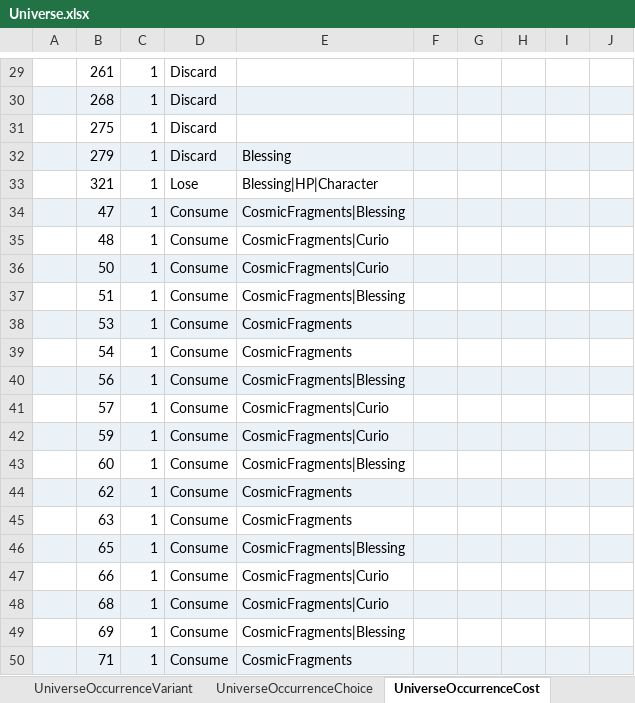
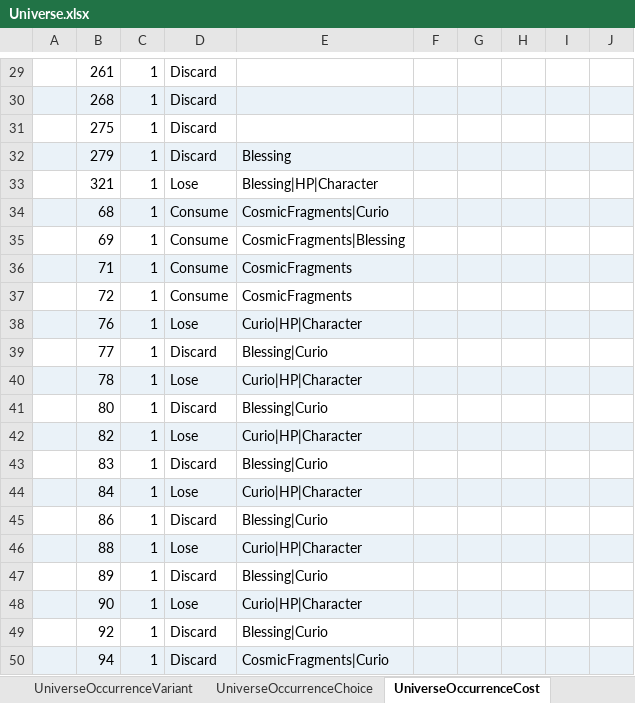
Before and after one commit to realm-labs/starclock, an Excel workbook: config/data/Universe.xlsx, sheet UniverseOccurrenceCost, drawn as a sheet; only a part is shown, gaps mark what is left out; the shorter side is filled out with more unchanged rows; values as stored, in another font and other column widths than the file's, no borders; the diff names each change by its address in the sheet, - before the commit and + after, or states it on an @@ line.

Commit message:
feat(universe): execute occurrence partition S03

```diff
--- a/config/data/Universe.xlsx (sheet UniverseOccurrenceCost)
+++ b/config/data/Universe.xlsx (sheet UniverseOccurrenceCost)
-row 34:  | 47 | 1 | Consume | CosmicFragments|Blessing
-row 35:  | 48 | 1 | Consume | CosmicFragments|Curio
-row 36:  | 50 | 1 | Consume | CosmicFragments|Curio
-row 37:  | 51 | 1 | Consume | CosmicFragments|Blessing
-row 38:  | 53 | 1 | Consume | CosmicFragments
-row 39:  | 54 | 1 | Consume | CosmicFragments
-row 40:  | 56 | 1 | Consume | CosmicFragments|Blessing
-row 41:  | 57 | 1 | Consume | CosmicFragments|Curio
-row 42:  | 59 | 1 | Consume | CosmicFragments|Curio
-row 43:  | 60 | 1 | Consume | CosmicFragments|Blessing
-row 44:  | 62 | 1 | Consume | CosmicFragments
-row 45:  | 63 | 1 | Consume | CosmicFragments
-row 46:  | 65 | 1 | Consume | CosmicFragments|Blessing
-row 47:  | 66 | 1 | Consume | CosmicFragments|Curio
```
Also changed, not shown: sheet UniverseOccurrenceOutcome, sheet UniverseProfile, config/data/UniverseEvidence.xlsx, 34 other files.
